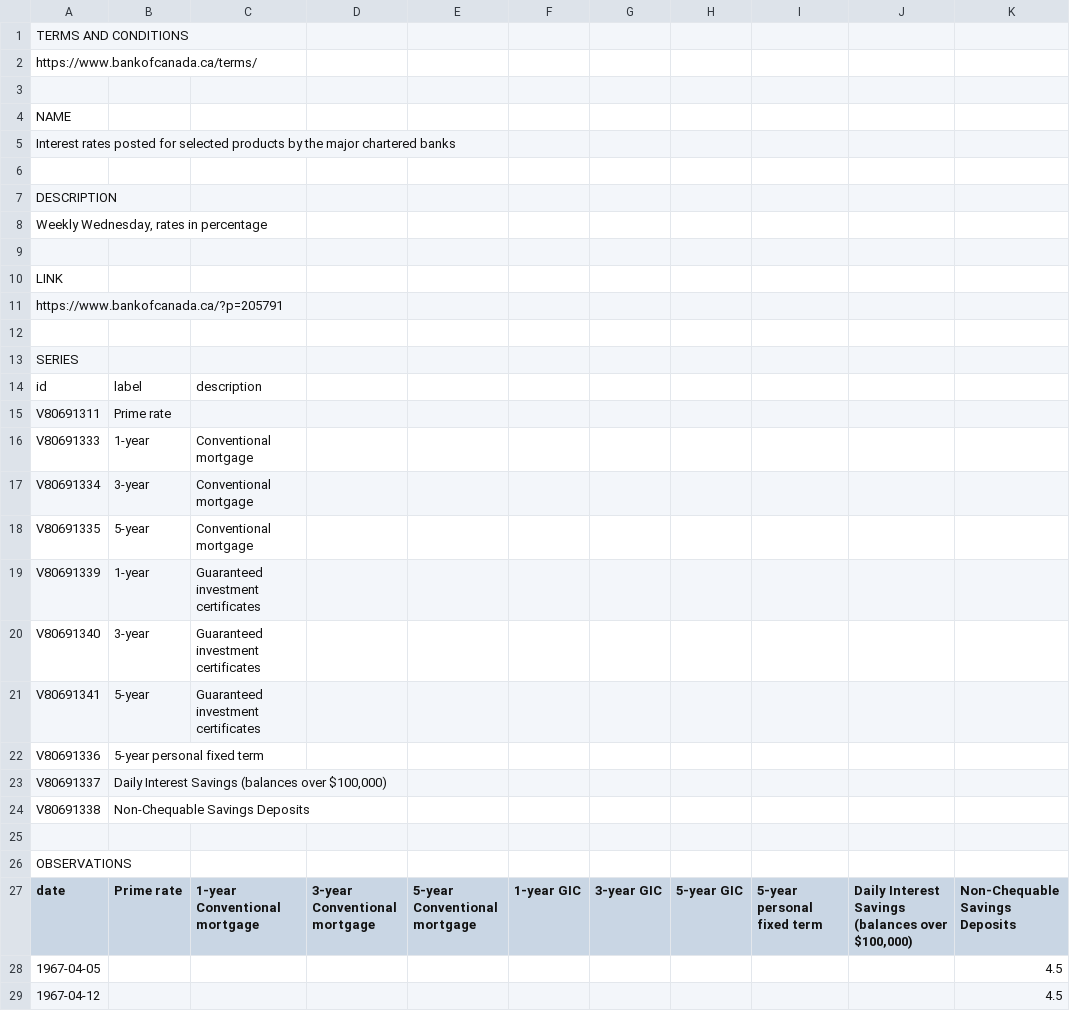
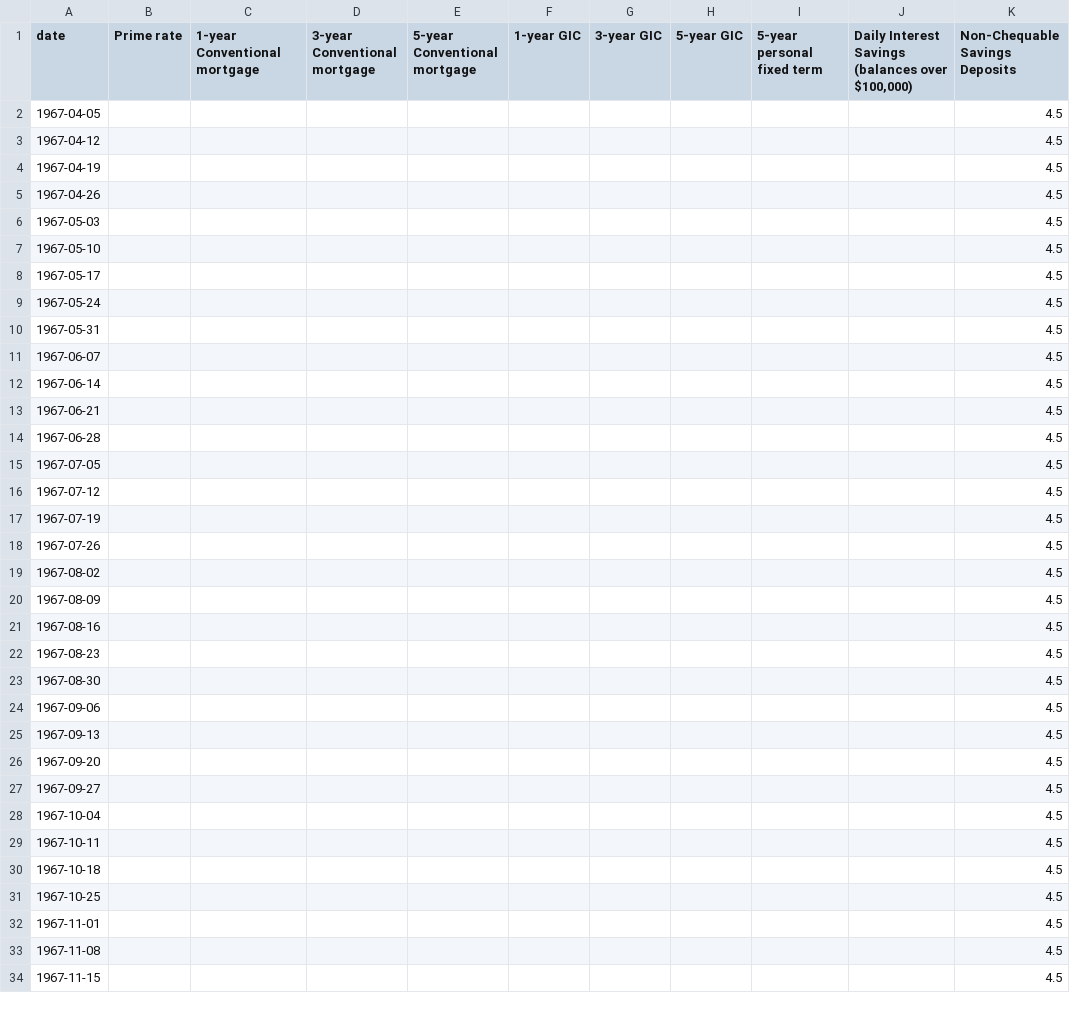
Before and after one commit to benjaminweymouth/Housing-Market-Forecasting-Time-Series-Analysis, a CSV file: Resources/Datasets/chartered_bank_interest.csv, drawn as a sheet; only a part is shown; the shorter side is filled out with more unchanged rows.

```diff
--- a/Resources/Datasets/chartered_bank_interest.csv
+++ b/Resources/Datasets/chartered_bank_interest.csv
@@ -1,27 +1 @@
-TERMS AND CONDITIONS,,,,,,,,,,
-https://www.bankofcanada.ca/terms/,,,,,,,,,,
-,,,,,,,,,,
-NAME,,,,,,,,,,
-Interest rates posted for selected products by the major chartered banks,,,,,,,,,,
-,,,,,,,,,,
-DESCRIPTION,,,,,,,,,,
-"Weekly Wednesday, rates in percentage",,,,,,,,,,
-,,,,,,,,,,
-LINK,,,,,,,,,,
-https://www.bankofcanada.ca/?p=205791,,,,,,,,,,
-,,,,,,,,,,
-SERIES,,,,,,,,,,
-id,label,description,,,,,,,,
-V80691311,Prime rate, ,,,,,,,,
-V80691333,1-year,Conventional mortgage,,,,,,,,
-V80691334,3-year,Conventional mortgage,,,,,,,,
-V80691335,5-year,Conventional mortgage,,,,,,,,
-V80691339,1-year,Guaranteed investment certificates,,,,,,,,
-V80691340,3-year,Guaranteed investment certificates,,,,,,,,
-V80691341,5-year,Guaranteed investment certificates,,,,,,,,
-V80691336,5-year personal fixed term,,,,,,,,,
-V80691337,"Daily Interest Savings (balances over $100,000)",,,,,,,,,
-V80691338,Non-Chequable Savings Deposits,,,,,,,,,
-,,,,,,,,,,
-OBSERVATIONS,,,,,,,,,,
 date,Prime rate,1-year Conventional mortgage,3-year Conventional mortgage,5-year Conventional mortgage,1-year GIC,3-year GIC,5-year GIC,5-year personal fixed term,"Daily Interest Savings (balances over $100,000)",Non-Chequable Savings Deposits
```
Also changed, not shown: 1 other file.
